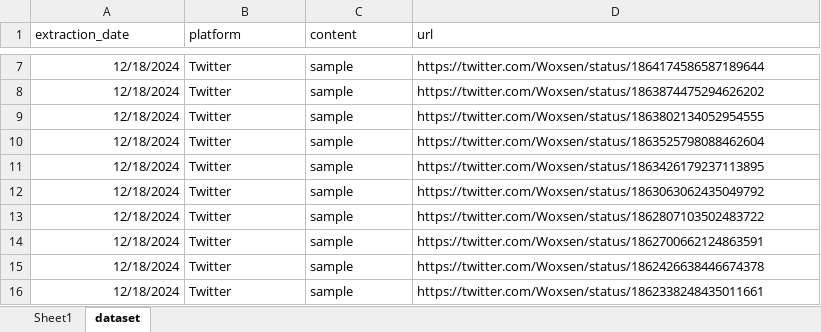
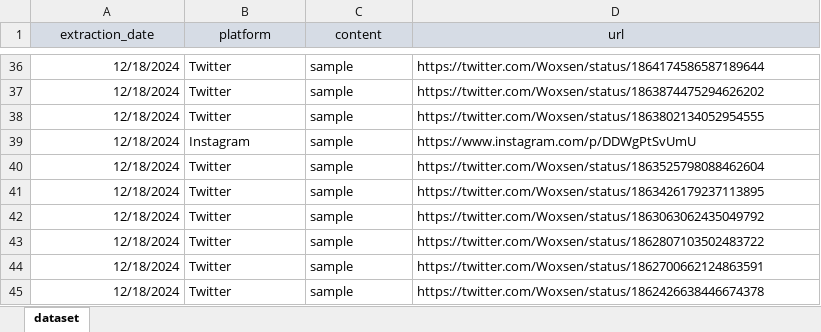
Before and after one commit to santosh-woxsen/social-wall, an Excel workbook: excel_file.xlsx, sheet dataset, drawn as a sheet; only a part is shown, gaps mark what is left out; the shorter side is filled out with more unchanged rows; values as stored, in another font and other column widths than the file's, no borders; the diff covers the shown part only; the diff names each change by its address in the sheet, - before the commit and + after, or states it on an @@ line.

```diff
--- a/excel_file.xlsx (sheet dataset)
+++ b/excel_file.xlsx (sheet dataset)
-sheet tab: Sheet1
@@ A1:D1 fill: none → #D6DCE5, alignment: left → center @@
+row 39: 12/18/2024 | Instagram | sample | https://www.instagram.com/p/DDWgPtSvUmU
```
Also changed, not shown: 29 added rows elsewhere in this sheet, 4 other files.
